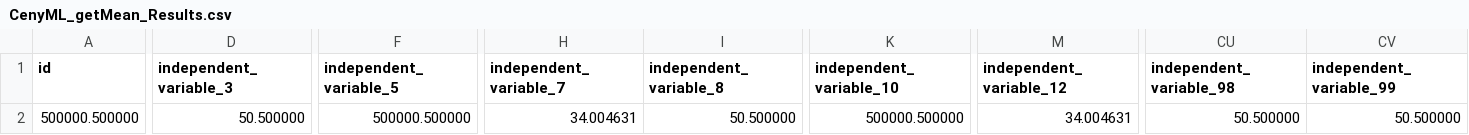
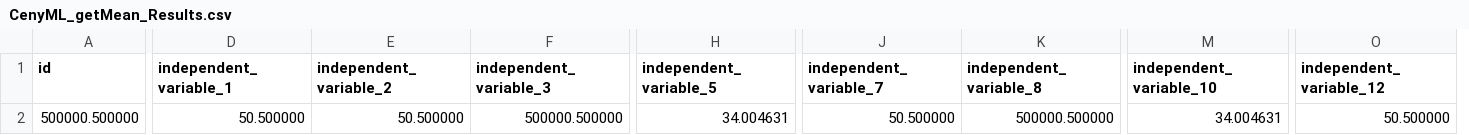
Before and after one commit to Mortrack/CenyML, a CSV file: Validation of CenyML methods/cpuSerial/statistics/Mean/CenyML_getMean_Results.csv, drawn as a sheet; only a part is shown, gaps mark what is left out; removed rows and columns are numbered as before the commit, all else as after; the diff covers the shown part only; the diff names each change by its address in the sheet, - before the commit and + after, or states it on an @@ line.

Commit message:
I made a code in C to create a database with 1'000'000 rows and 20 columns as a test (the goal was to make one with 20'000 columns). After making and validating the code, I realized that creating a .csv file with such amount of data is not reasonable. This is because I would have to wait around 32 hours to create just that one, not to mention that the file size would be around 228GB and I still don't know if that is going to be enough for the mean method to last a reasonable time to validate it. So, I have now decided not to create such a .csv file and instead create the input data inside the code as I have noticed that its creation time is very fast compared to the method of creating the .csv file. Following this, I optimized the getMean method by changing the declaration of some double variables to integers. As a result, I got faster processing times than in the NumPy Python library and after noticing this, I decided to optimize all the functions in the csvManager.c and main.c files to get better performance as well. On the other hand, I reformulated the Python code in the main.py file used to validate the CenyML mean method so that it could also generate the same input data as in the main.c file of this validation. Finally, I ran the current C and Python codes that were used to validate the CenyML method and I obtained successful results.

```diff
--- a/Validation of CenyML methods/cpuSerial/statistics/Mean/CenyML_getMean_Results.csv
+++ b/Validation of CenyML methods/cpuSerial/statistics/Mean/CenyML_getMean_Results.csv
+column D (independent_variable_1), row 2: 50.500000
+column E (independent_variable_2), row 2: 50.500000
-column CU (independent_variable_98), row 2: 50.500000
-column CV (independent_variable_99), row 2: 50.500000
-F2 (independent_variable_3): 50.500000
+F2 (independent_variable_3): 500000.500000
-H2 (independent_variable_5): 500000.500000
+H2 (independent_variable_5): 34.004631
-J2 (independent_variable_7): 34.004631
+J2 (independent_variable_7): 50.500000
-K2 (independent_variable_8): 50.500000
+K2 (independent_variable_8): 500000.500000
-M2 (independent_variable_10): 500000.500000
+M2 (independent_variable_10): 34.004631
-O2 (independent_variable_12): 34.004631
+O2 (independent_variable_12): 50.500000
```
Also changed, not shown: 51 edited cells elsewhere in this file, 8 other files.
